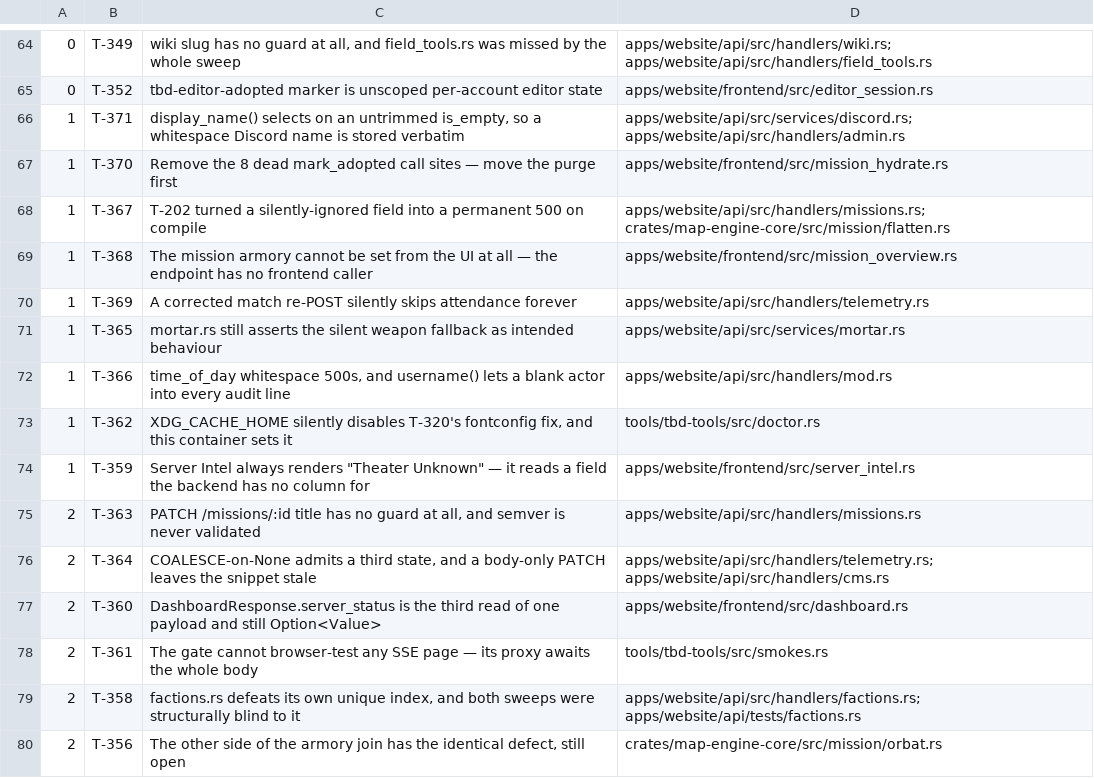
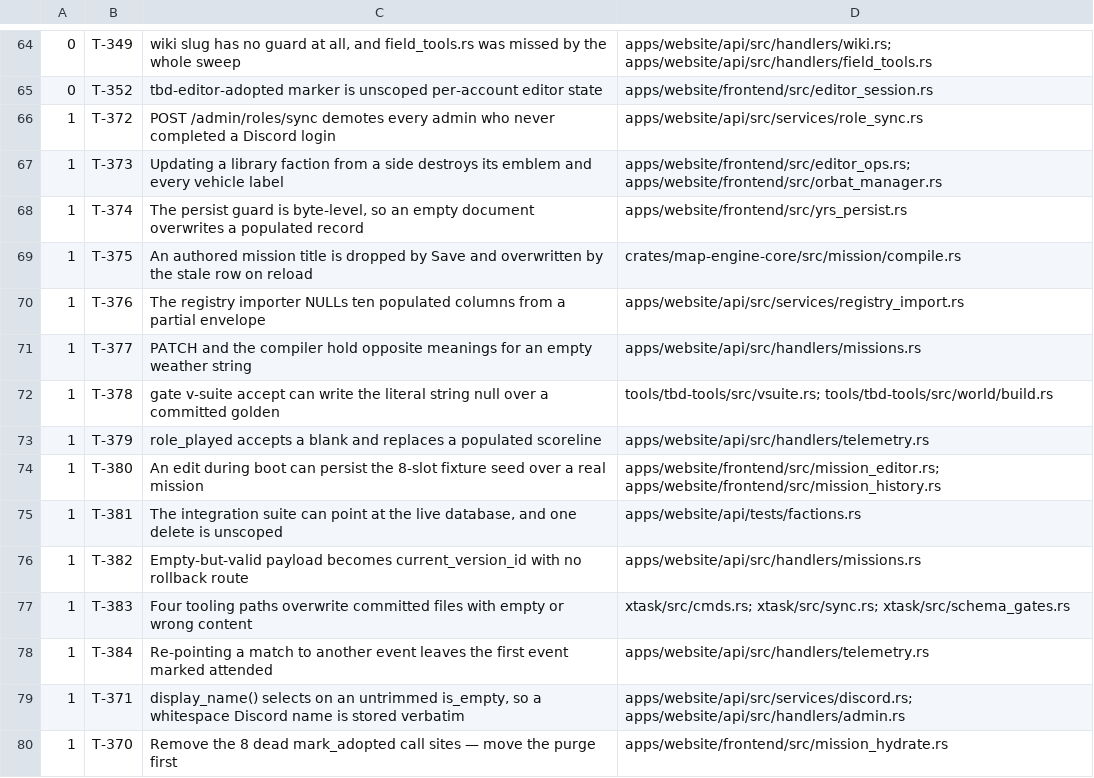
Before and after one commit to darkforce09/TBD-reforger, a TSV file: docs/platform/wave_plan.tsv, drawn as a sheet; only a part is shown, gaps mark what is left out; the shorter side is filled out with more unchanged rows.

Commit message:
T-369 shipped; file 13 tickets from two deep audits, three at P0
T-369 settled oversight-vs-intent by ARCHAEOLOGY rather than inference: it
read the pre-Rust Go original and found the four-column UPDATE list is a
verbatim carry-over from T-001, commented "mutable result fields". T-316
changed what those columns MEAN and never revisited which were IN the list.
It also flagged a consequence its own fix created (T-384) rather than
hiding it.

Three P0s, and the first is the most serious thing found all run:

T-372 — POST /admin/roles/sync demotes every user who never completed a
Discord login, INCLUDING the admin who pressed it, and that route is the
only way back. Verified from the command center: resolve_role returns
Enlisted on empty input, and user_discord_roles has exactly one writer, the
OAuth callback. So the dev admin and anyone hand-promoted via
PATCH /admin/users hold zero rows. The proof it is a bug rather than a
choice: the OAuth path was hardened against exactly this by T-185, and
oauth.rs:295-296 even names the dependency on a snapshot that resync has no
guard for.

T-373 — "Update library faction from this side" destroys the stored emblem
and every authored vehicle label on every Save, because the PUT body is
derived from the mission doc with emblem: None and label: None hardcoded.
If the side has no squads it empties the faction entirely, and still
validates.

T-374 — the persist guard that exists to stop an empty doc overwriting a
good record does not implement it. `bytes.is_empty()` is a byte test; an
empty yrs doc encodes to [0, 0], two bytes, and sails past. has_content()
exists in the core with one call site and is never consulted on the write
path.

The rest: T-375 an authored title is dropped by Save and overwritten by the
stale row on reload; T-376 the registry importer NULLs ten populated columns
from a partial envelope, where icon_url was deliberately excluded and the
reasoning never extended; T-377 PATCH and the compiler hold OPPOSITE
meanings for an empty weather string and the only defence is client-side;
T-378 `gate v-suite accept` can write the literal string "null" over a
committed golden, because verify parses the DOM and accept does not;
T-379 role_played blank replaces a scoreline, the same shape this file
already fixed twice; plus T-380..T-384.

```diff
--- a/docs/platform/wave_plan.tsv
+++ b/docs/platform/wave_plan.tsv
@@ -65,2 +65,15 @@
 0	T-352	tbd-editor-adopted marker is unscoped per-account editor state	apps/website/frontend/src/editor_session.rs
+1	T-372	POST /admin/roles/sync demotes every admin who never completed a Discord login	apps/website/api/src/services/role_sync.rs
+1	T-373	Updating a library faction from a side destroys its emblem and every vehicle label	apps/website/frontend/src/editor_ops.rs; apps/website/frontend/src/orbat_manager.rs
+1	T-374	The persist guard is byte-level, so an empty document overwrites a populated record	apps/website/frontend/src/yrs_persist.rs
+1	T-375	An authored mission title is dropped by Save and overwritten by the stale row on reload	crates/map-engine-core/src/mission/compile.rs
+1	T-376	The registry importer NULLs ten populated columns from a partial envelope	apps/website/api/src/services/registry_import.rs
+1	T-377	PATCH and the compiler hold opposite meanings for an empty weather string	apps/website/api/src/handlers/missions.rs
+1	T-378	gate v-suite accept can write the literal string null over a committed golden	tools/tbd-tools/src/vsuite.rs; tools/tbd-tools/src/world/build.rs
+1	T-379	role_played accepts a blank and replaces a populated scoreline	apps/website/api/src/handlers/telemetry.rs
+1	T-380	An edit during boot can persist the 8-slot fixture seed over a real mission	apps/website/frontend/src/mission_editor.rs; apps/website/frontend/src/mission_history.rs
+1	T-381	The integration suite can point at the live database, and one delete is unscoped	apps/website/api/tests/factions.rs
+1	T-382	Empty-but-valid payload becomes current_version_id with no rollback route	apps/website/api/src/handlers/missions.rs
+1	T-383	Four tooling paths overwrite committed files with empty or wrong content	xtask/src/cmds.rs; xtask/src/sync.rs; xtask/src/schema_gates.rs
+1	T-384	Re-pointing a match to another event leaves the first event marked attended	apps/website/api/src/handlers/telemetry.rs
 1	T-371	display_name() selects on an untrimmed is_empty, so a whitespace Discord name is stored verbatim	apps/website/api/src/services/discord.rs; apps/website/api/src/handlers/admin.rs
```
Also changed, not shown: 1 other file.
